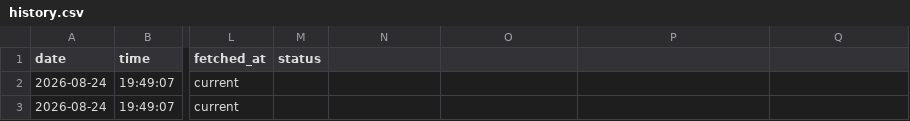
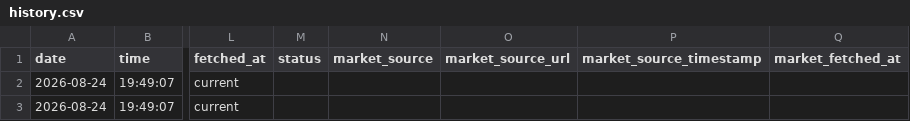
Before and after one commit to rithikbuilds/Project_FLY, a CSV file: data/history.csv, drawn as a sheet; only a part is shown, gaps mark what is left out; the diff names each change by its address in the sheet, - before the commit and + after, or states it on an @@ line.

Commit message:
Update history.csv

```diff
--- a/data/history.csv
+++ b/data/history.csv
-N1: (empty)
+N1: market_source
-O1: (empty)
+O1: market_source_url
-P1: (empty)
+P1: market_source_timestamp
-Q1: (empty)
+Q1: market_fetched_at
```
